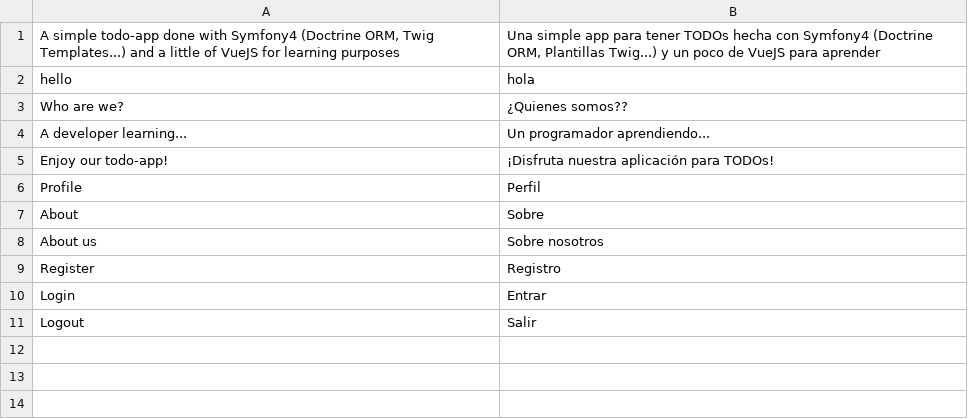
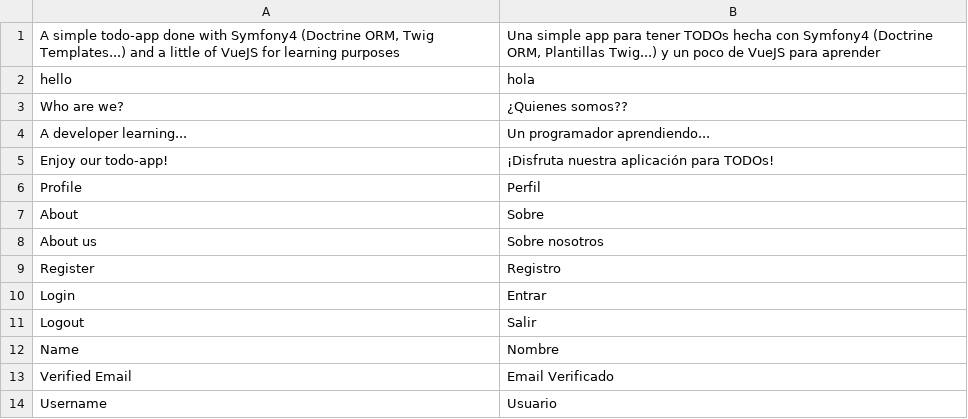
Before and after one commit to amiguelc/todo-app, a CSV file: translations/messages.es_ES.csv, drawn as a sheet; the diff names each change by its address in the sheet, - before the commit and + after, or states it on an @@ line.

```diff
--- a/translations/messages.es_ES.csv
+++ b/translations/messages.es_ES.csv
+row 12: Name | Nombre
+row 13: Verified Email | Email Verificado
+row 14: Username | Usuario
```
Also changed, not shown: 8 other files.
